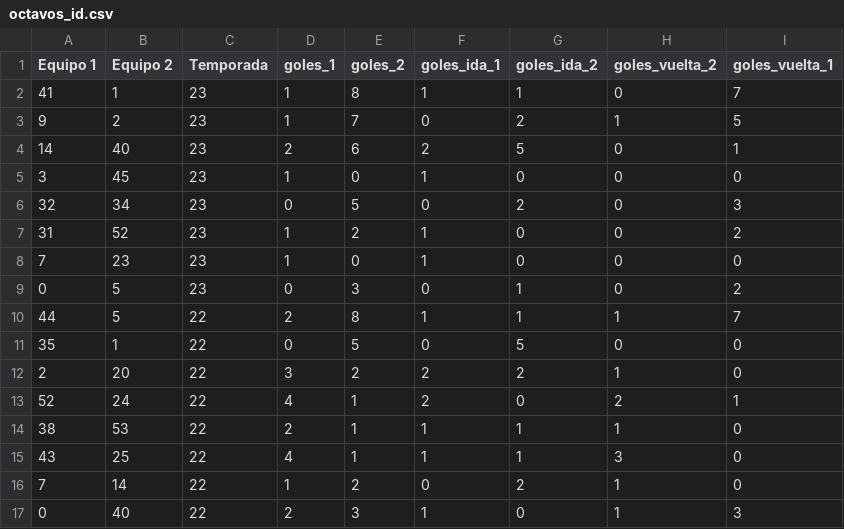
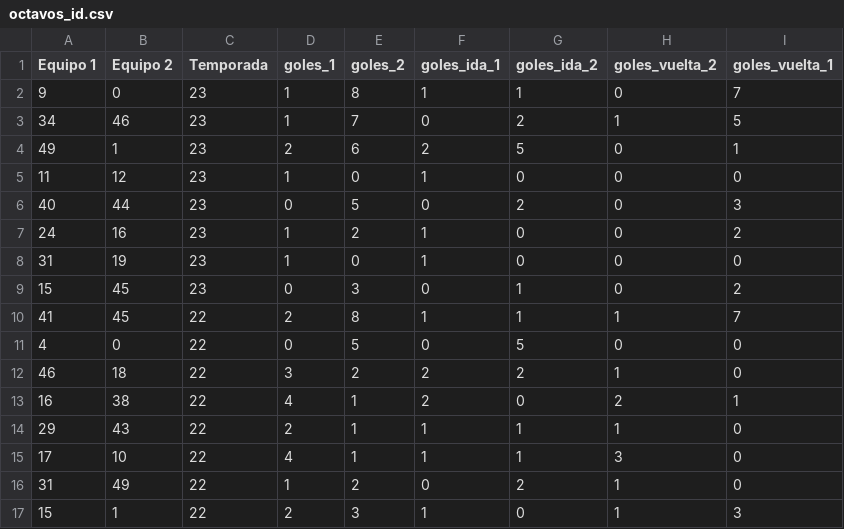
Before and after one commit to crltsnch/Champions_23-24, a CSV file: data/octavos_id.csv, drawn as a sheet; only a part is shown; the diff covers the shown part only.

```diff
--- a/data/octavos_id.csv
+++ b/data/octavos_id.csv
@@ -1,17 +1,17 @@
 Equipo 1,Equipo 2,Temporada,goles_1,goles_2,goles_ida_1,goles_ida_2,goles_vuelta_2,goles_vuelta_1
-41,1,23,1,8,1,1,0,7
-9,2,23,1,7,0,2,1,5
-14,40,23,2,6,2,5,0,1
-3,45,23,1,0,1,0,0,0
-32,34,23,0,5,0,2,0,3
-31,52,23,1,2,1,0,0,2
-7,23,23,1,0,1,0,0,0
-0,5,23,0,3,0,1,0,2
-44,5,22,2,8,1,1,1,7
-35,1,22,0,5,0,5,0,0
-2,20,22,3,2,2,2,1,0
-52,24,22,4,1,2,0,2,1
-38,53,22,2,1,1,1,1,0
-43,25,22,4,1,1,1,3,0
-7,14,22,1,2,0,2,1,0
-0,40,22,2,3,1,0,1,3
+9,0,23,1,8,1,1,0,7
+34,46,23,1,7,0,2,1,5
+49,1,23,2,6,2,5,0,1
+11,12,23,1,0,1,0,0,0
+40,44,23,0,5,0,2,0,3
+24,16,23,1,2,1,0,0,2
+31,19,23,1,0,1,0,0,0
+15,45,23,0,3,0,1,0,2
+41,45,22,2,8,1,1,1,7
+4,0,22,0,5,0,5,0,0
+46,18,22,3,2,2,2,1,0
+16,38,22,4,1,2,0,2,1
+29,43,22,2,1,1,1,1,0
+17,10,22,4,1,1,1,3,0
+31,49,22,1,2,0,2,1,0
+15,1,22,2,3,1,0,1,3
```
Also changed, not shown: 143 edited cells elsewhere in this file, data/equipos_id.csv, 2 other files.
